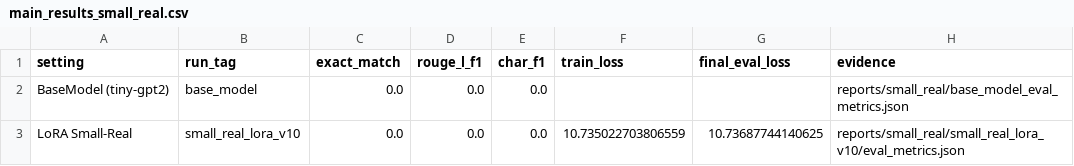
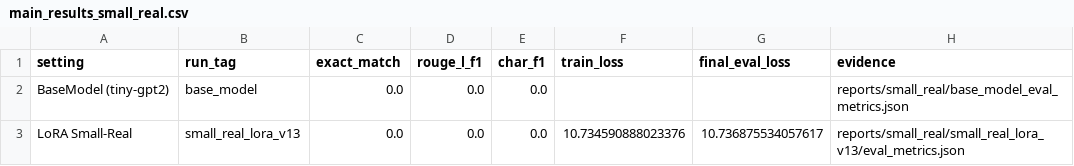
Before and after one commit to SansAppel-PW/MedLLM, a CSV file: reports/thesis_assets/tables/main_results_small_real.csv, drawn as a sheet.

```diff
--- a/reports/thesis_assets/tables/main_results_small_real.csv
+++ b/reports/thesis_assets/tables/main_results_small_real.csv
@@ -2,2 +2,2 @@ setting,run_tag,exact_match,rouge_l_f1,char_f1,train_loss,final_eval_loss,eviden
 BaseModel (tiny-gpt2),base_model,0.0,0.0,0.0,,,reports/small_real/base_model_eval_metrics.json
-LoRA Small-Real,small_real_lora_v10,0.0,0.0,0.0,10.735022703806559,10.73687744140625,reports/small_real/small_real_lora_v10/eval_metrics.json
+LoRA Small-Real,small_real_lora_v13,0.0,0.0,0.0,10.734590888023376,10.736875534057617,reports/small_real/small_real_lora_v13/eval_metrics.json
```
Also changed, not shown: reports/thesis_assets/tables/ablation_small_real_runs.csv, reports/thesis_assets/tables/alignment_real_dpo_runs.csv, 55 other files.
